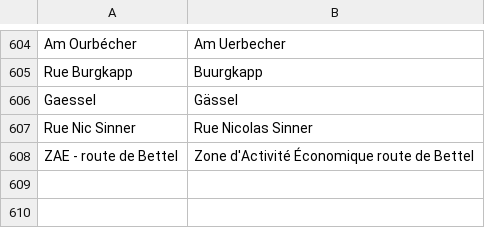
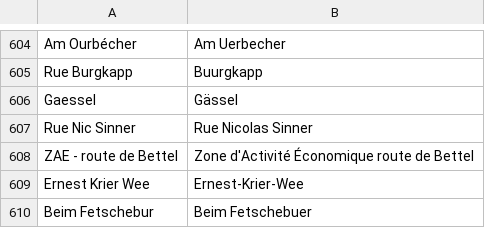
Before and after one commit to osmlu/csventrifuge, a CSV file: rules/luxembourg_addresses/rue.csv, drawn as a sheet; only a part is shown, gaps mark what is left out.

Commit message:
More street name corrections

```diff
--- a/rules/luxembourg_addresses/rue.csv
+++ b/rules/luxembourg_addresses/rue.csv
@@ -608 +608,3 @@ Rue Nic Sinner	Rue Nicolas Sinner
 ZAE - route de Bettel	Zone d'Activité Économique route de Bettel
+Ernest Krier Wee	Ernest-Krier-Wee
+Beim Fetschebur	Beim Fetschebuer
```
